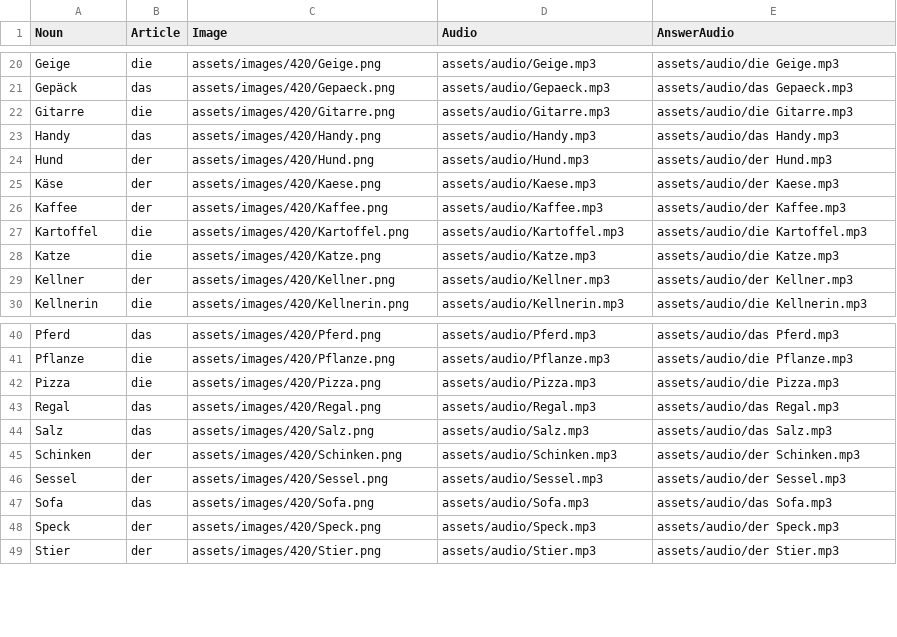
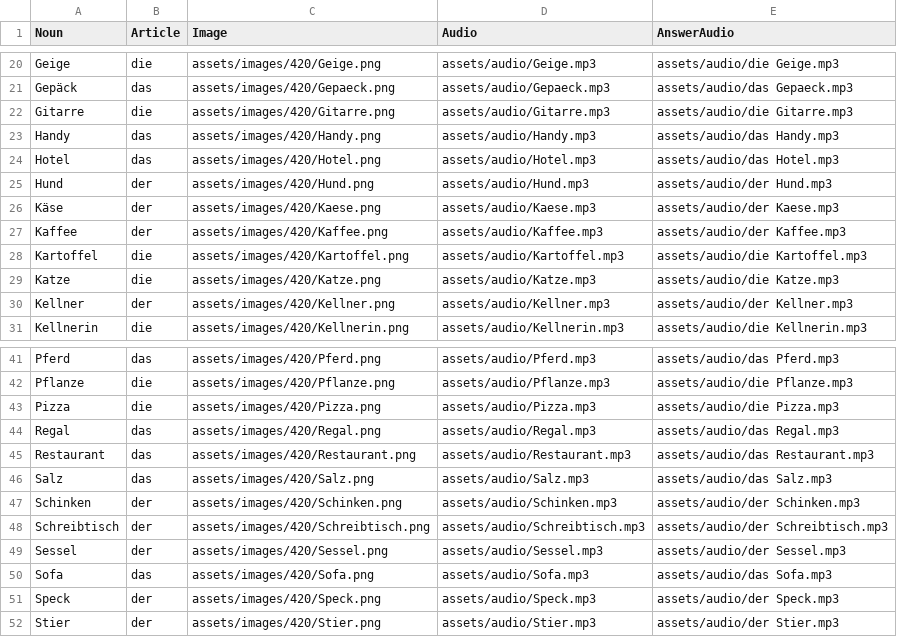
Before and after one commit to albertattard/wort-werk, a CSV file: assets/articles.csv, drawn as a sheet; only a part is shown, gaps mark what is left out.

Commit message:
Simplify asset sync workflow and add new-image drop folder

```diff
--- a/assets/articles.csv
+++ b/assets/articles.csv
@@ -23,2 +23,3 @@ Gitarre,die,assets/images/420/Gitarre.png,assets/audio/Gitarre.mp3,assets/audio/
 Handy,das,assets/images/420/Handy.png,assets/audio/Handy.mp3,assets/audio/das Handy.mp3
+Hotel,das,assets/images/420/Hotel.png,assets/audio/Hotel.mp3,assets/audio/das Hotel.mp3
 Hund,der,assets/images/420/Hund.png,assets/audio/Hund.mp3,assets/audio/der Hund.mp3
@@ -43,4 +44,6 @@ Pizza,die,assets/images/420/Pizza.png,assets/audio/Pizza.mp3,assets/audio/die Pi
 Regal,das,assets/images/420/Regal.png,assets/audio/Regal.mp3,assets/audio/das Regal.mp3
+Restaurant,das,assets/images/420/Restaurant.png,assets/audio/Restaurant.mp3,assets/audio/das Restaurant.mp3
 Salz,das,assets/images/420/Salz.png,assets/audio/Salz.mp3,assets/audio/das Salz.mp3
 Schinken,der,assets/images/420/Schinken.png,assets/audio/Schinken.mp3,assets/audio/der Schinken.mp3
+Schreibtisch,der,assets/images/420/Schreibtisch.png,assets/audio/Schreibtisch.mp3,assets/audio/der Schreibtisch.mp3
 Sessel,der,assets/images/420/Sessel.png,assets/audio/Sessel.mp3,assets/audio/der Sessel.mp3
```
Also changed, not shown: 19 other files.
